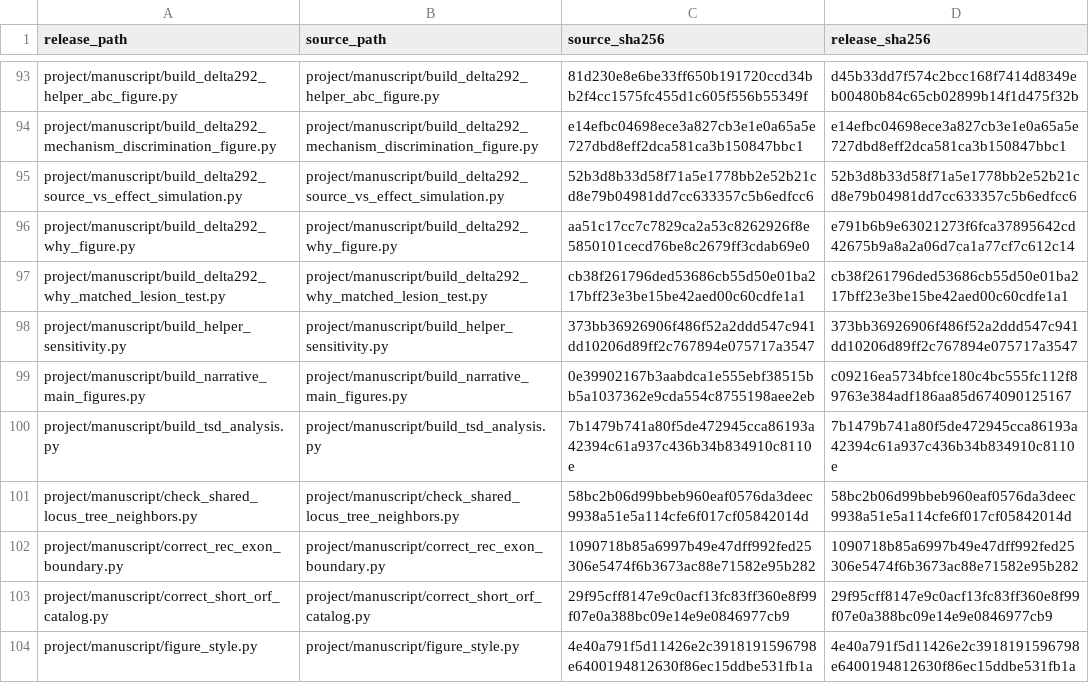
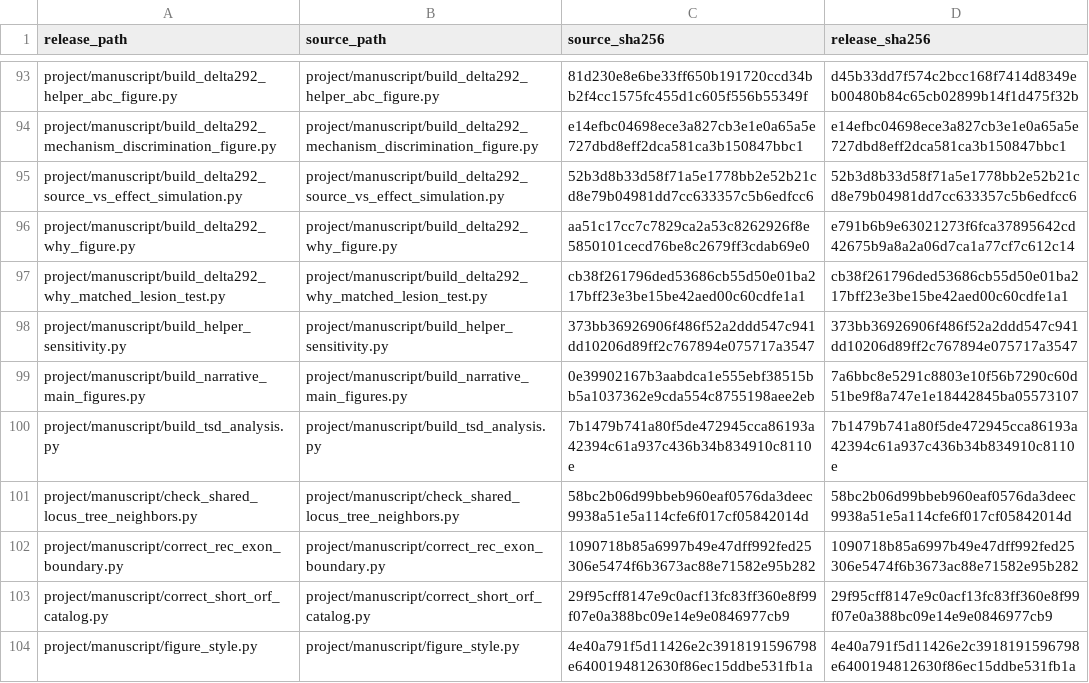
Before and after one commit to dmworstell/hml2-pangenome, a TSV file: source_inventory.tsv, drawn as a sheet; only a part is shown, gaps mark what is left out.

```diff
--- a/source_inventory.tsv
+++ b/source_inventory.tsv
@@ -98,3 +98,3 @@ project/manuscript/build_delta292_why_matched_lesion_test.py	project/manuscript/
 project/manuscript/build_helper_sensitivity.py	project/manuscript/build_helper_sensitivity.py	373bb36926906f486f52a2ddd547c941dd10206d89ff2c767894e075717a3547	373bb36926906f486f52a2ddd547c941dd10206d89ff2c767894e075717a3547
-project/manuscript/build_narrative_main_figures.py	project/manuscript/build_narrative_main_figures.py	0e39902167b3aabdca1e555ebf38515bb5a1037362e9cda554c8755198aee2eb	c09216ea5734bfce180c4bc555fc112f89763e384adf186aa85d674090125167
+project/manuscript/build_narrative_main_figures.py	project/manuscript/build_narrative_main_figures.py	0e39902167b3aabdca1e555ebf38515bb5a1037362e9cda554c8755198aee2eb	7a6bbc8e5291c8803e10f56b7290c60d51be9f8a747e1e18442845ba05573107
 project/manuscript/build_tsd_analysis.py	project/manuscript/build_tsd_analysis.py	7b1479b741a80f5de472945cca86193a42394c61a937c436b34b834910c8110e	7b1479b741a80f5de472945cca86193a42394c61a937c436b34b834910c8110e
```
Also changed, not shown: Supplementary_Data/source_manifest.tsv, 5 other files.
